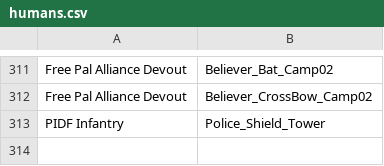
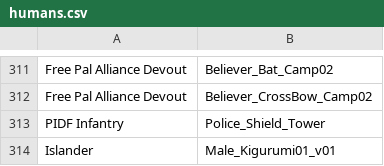
Before and after one commit to tylercamp/palcalc, a CSV file: PalCalc.GenDB/out-csv/humans.csv, drawn as a sheet; only a part is shown, gaps mark what is left out; the diff names each change by its address in the sheet, - before the commit and + after, or states it on an @@ line.

```diff
--- a/PalCalc.GenDB/out-csv/humans.csv
+++ b/PalCalc.GenDB/out-csv/humans.csv
+row 314: Islander | Male_Kigurumi01_v01
```
Also changed, not shown: PalCalc.GenDB/out-csv/attacks.csv, 4 other files.
